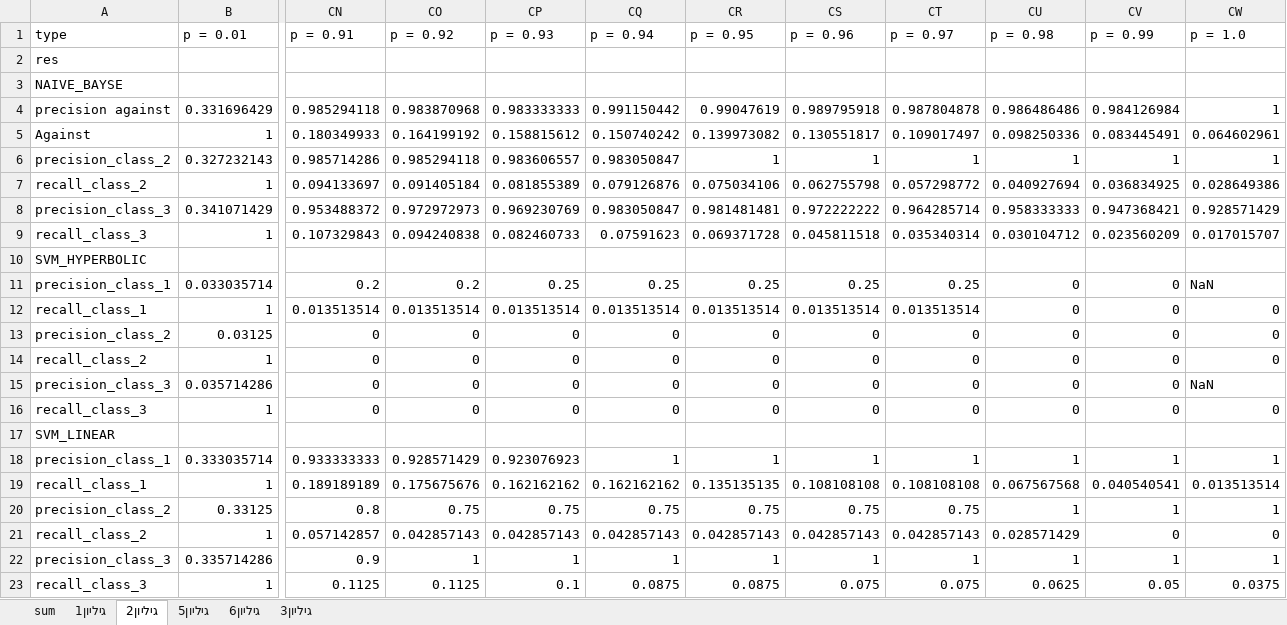
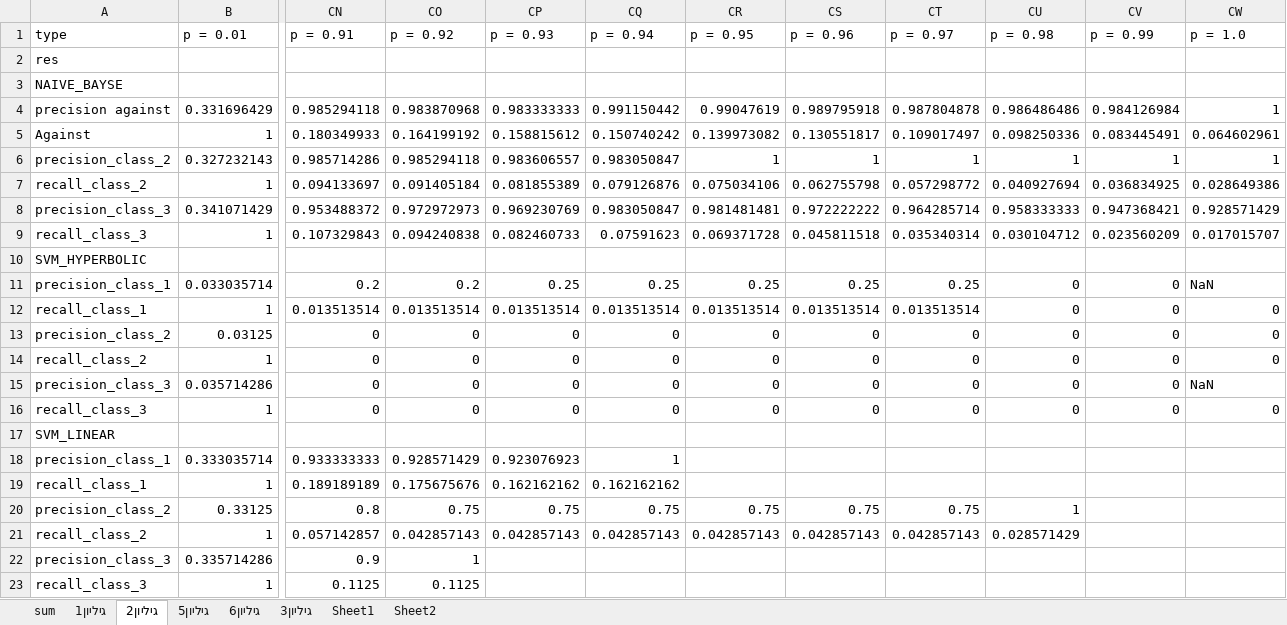
Before and after one commit to bigbigbug/ml-dolev-amit, an Excel workbook: AmazoneTest/report/summary.xlsx, sheet גיליון2, drawn as a sheet; only a part is shown, gaps mark what is left out; values as stored, in another font and other column widths than the file's, no borders; the diff names each change by its address in the sheet, - before the commit and + after, or states it on an @@ line.

```diff
--- a/AmazoneTest/report/summary.xlsx (sheet גיליון2)
+++ b/AmazoneTest/report/summary.xlsx (sheet גיליון2)
+sheet tab: Sheet1
+sheet tab: Sheet2
-CR18 (p = 0.95): 1
+CR18 (p = 0.95): (empty)
-CS18 (p = 0.96): 1
+CS18 (p = 0.96): (empty)
-CT18 (p = 0.97): 1
+CT18 (p = 0.97): (empty)
-CU18 (p = 0.98): 1
+CU18 (p = 0.98): (empty)
-CV18 (p = 0.99): 1
+CV18 (p = 0.99): (empty)
-CW18 (p = 1.0): 1
+CW18 (p = 1.0): (empty)
-CR19 (p = 0.95): 0.135135135
+CR19 (p = 0.95): (empty)
-CS19 (p = 0.96): 0.108108108
+CS19 (p = 0.96): (empty)
-CT19 (p = 0.97): 0.108108108
+CT19 (p = 0.97): (empty)
-CU19 (p = 0.98): 0.067567568
+CU19 (p = 0.98): (empty)
-CV19 (p = 0.99): 0.040540541
+CV19 (p = 0.99): (empty)
-CW19 (p = 1.0): 0.013513514
+CW19 (p = 1.0): (empty)
-CV20 (p = 0.99): 1
+CV20 (p = 0.99): (empty)
-CW20 (p = 1.0): 1
+CW20 (p = 1.0): (empty)
-CV21 (p = 0.99): 0
+CV21 (p = 0.99): (empty)
-CW21 (p = 1.0): 0
+CW21 (p = 1.0): (empty)
-CP22 (p = 0.93): 1
+CP22 (p = 0.93): (empty)
-CQ22 (p = 0.94): 1
+CQ22 (p = 0.94): (empty)
-CR22 (p = 0.95): 1
+CR22 (p = 0.95): (empty)
-CS22 (p = 0.96): 1
+CS22 (p = 0.96): (empty)
-CT22 (p = 0.97): 1
+CT22 (p = 0.97): (empty)
-CU22 (p = 0.98): 1
+CU22 (p = 0.98): (empty)
-CV22 (p = 0.99): 1
+CV22 (p = 0.99): (empty)
-CW22 (p = 1.0): 1
+CW22 (p = 1.0): (empty)
-CP23 (p = 0.93): 0.1
+CP23 (p = 0.93): (empty)
-CQ23 (p = 0.94): 0.0875
+CQ23 (p = 0.94): (empty)
-CR23 (p = 0.95): 0.0875
+CR23 (p = 0.95): (empty)
-CS23 (p = 0.96): 0.075
+CS23 (p = 0.96): (empty)
-CT23 (p = 0.97): 0.075
+CT23 (p = 0.97): (empty)
-CU23 (p = 0.98): 0.0625
+CU23 (p = 0.98): (empty)
-CV23 (p = 0.99): 0.05
+CV23 (p = 0.99): (empty)
-CW23 (p = 1.0): 0.0375
+CW23 (p = 1.0): (empty)
```
Also changed, not shown: sheet גיליון6, sheet sum, charts or pictures, 1 other file.
